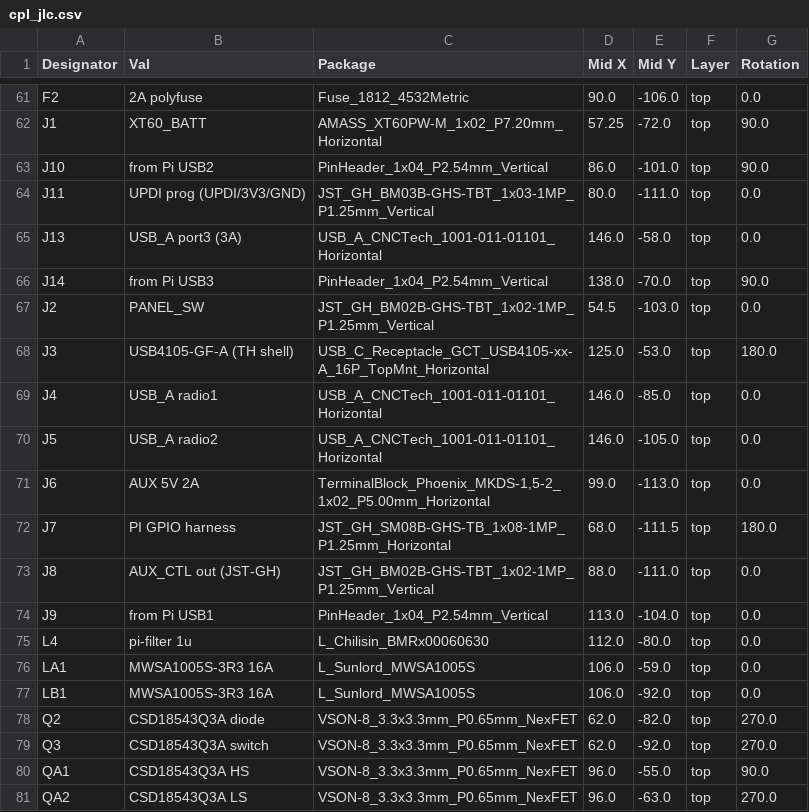
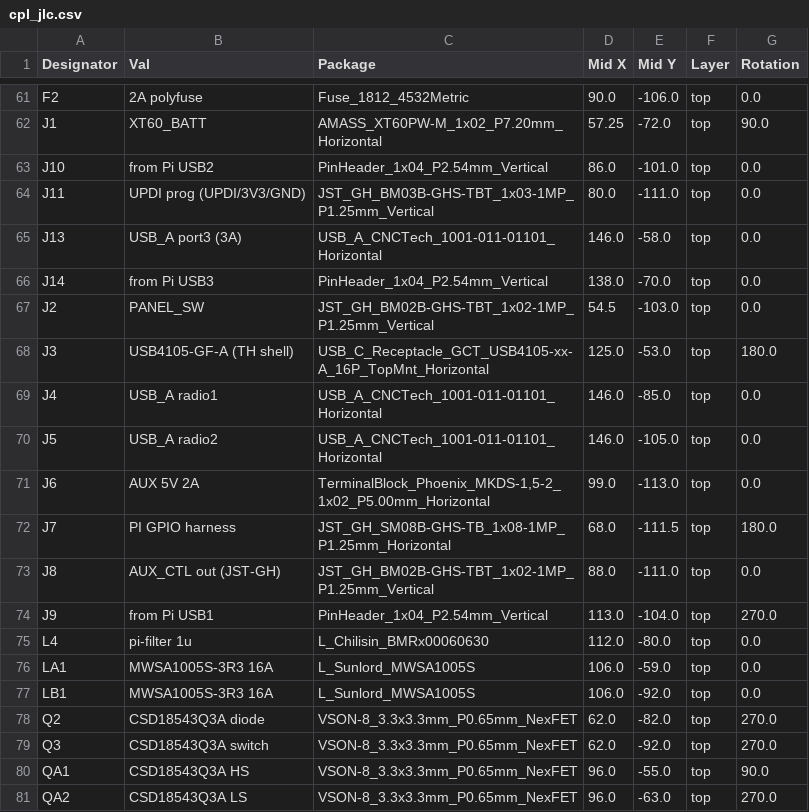
Before and after one commit to misko/spf, a CSV file: data_collection/rover/rover_v3.1/power_board_v1/kicad/fab/cpl_jlc.csv, drawn as a sheet; only a part is shown, gaps mark what is left out.

```diff
--- a/data_collection/rover/rover_v3.1/power_board_v1/kicad/fab/cpl_jlc.csv
+++ b/data_collection/rover/rover_v3.1/power_board_v1/kicad/fab/cpl_jlc.csv
@@ -62,6 +62,6 @@ F2,2A polyfuse,Fuse_1812_4532Metric,90.0,-106.0,top,0.0
 J1,XT60_BATT,AMASS_XT60PW-M_1x02_P7.20mm_Horizontal,57.25,-72.0,top,90.0
-J10,from Pi USB2,PinHeader_1x04_P2.54mm_Vertical,86.0,-101.0,top,90.0
+J10,from Pi USB2,PinHeader_1x04_P2.54mm_Vertical,86.0,-101.0,top,0.0
 J11,UPDI prog (UPDI/3V3/GND),JST_GH_BM03B-GHS-TBT_1x03-1MP_P1.25mm_Vertical,80.0,-111.0,top,0.0
 J13,USB_A port3 (3A),USB_A_CNCTech_1001-011-01101_Horizontal,146.0,-58.0,top,0.0
-J14,from Pi USB3,PinHeader_1x04_P2.54mm_Vertical,138.0,-70.0,top,90.0
+J14,from Pi USB3,PinHeader_1x04_P2.54mm_Vertical,138.0,-70.0,top,0.0
 J2,PANEL_SW,JST_GH_BM02B-GHS-TBT_1x02-1MP_P1.25mm_Vertical,54.5,-103.0,top,0.0
@@ -73,3 +73,3 @@ J7,PI GPIO harness,JST_GH_SM08B-GHS-TB_1x08-1MP_P1.25mm_Horizontal,68.0,-111.5,t
 J8,AUX_CTL out (JST-GH),JST_GH_BM02B-GHS-TBT_1x02-1MP_P1.25mm_Vertical,88.0,-111.0,top,0.0
-J9,from Pi USB1,PinHeader_1x04_P2.54mm_Vertical,113.0,-104.0,top,0.0
+J9,from Pi USB1,PinHeader_1x04_P2.54mm_Vertical,113.0,-104.0,top,270.0
 L4,pi-filter 1u,L_Chilisin_BMRx00060630,112.0,-80.0,top,0.0
```
